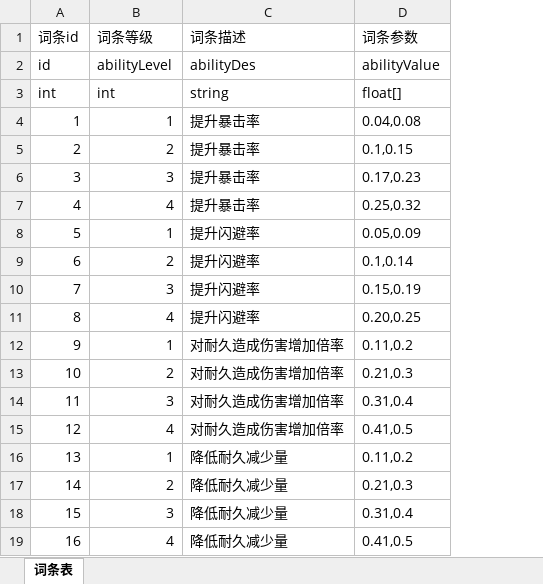
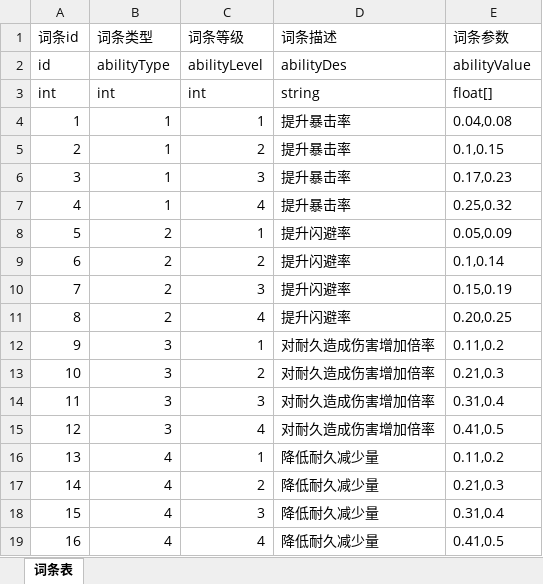
Before and after one commit to duanjiahao/BooomProject, an Excel workbook: Configs/Ability.xlsx, sheet 词条表, drawn as a sheet; values as stored, in another font and other column widths than the file's, no borders; the diff names each change by its address in the sheet, - before the commit and + after, or states it on an @@ line.

Commit message:
词条类型

```diff
--- a/Configs/Ability.xlsx (sheet 词条表)
+++ b/Configs/Ability.xlsx (sheet 词条表)
+column B (词条类型), rows 2-19: abilityType | int | 1 | 1 | 1 | 1 | 2 | 2 | 2 | 2 | 3 | 3 | 3 | 3 | 4 | 4 | 4 | 4
```
